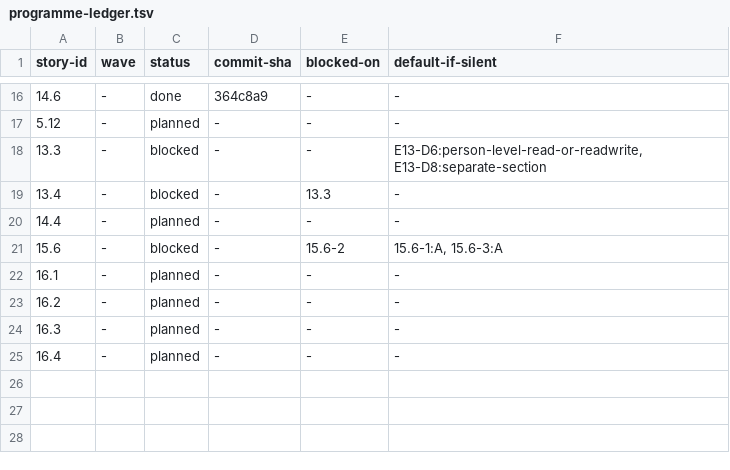
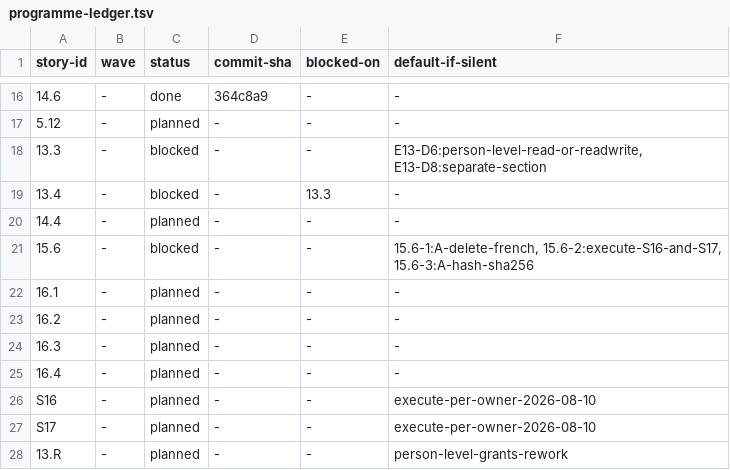
Before and after one commit to dniasoff/myshadchan, a TSV file: docs/programme-ledger.tsv, drawn as a sheet; only a part is shown, gaps mark what is left out.

```diff
--- a/docs/programme-ledger.tsv
+++ b/docs/programme-ledger.tsv
@@ -20,3 +20,3 @@ story-id	wave	status	commit-sha	blocked-on	default-if-silent
 14.4	-	planned	-	-	-
-15.6	-	blocked	-	15.6-2	15.6-1:A, 15.6-3:A
+15.6	-	blocked	-	-	15.6-1:A-delete-french, 15.6-2:execute-S16-and-S17, 15.6-3:A-hash-sha256
 16.1	-	planned	-	-	-
@@ -25 +25,4 @@ story-id	wave	status	commit-sha	blocked-on	default-if-silent
 16.4	-	planned	-	-	-
+S16	-	planned	-	-	execute-per-owner-2026-08-10
+S17	-	planned	-	-	execute-per-owner-2026-08-10
+13.R	-	planned	-	-	person-level-grants-rework
```
